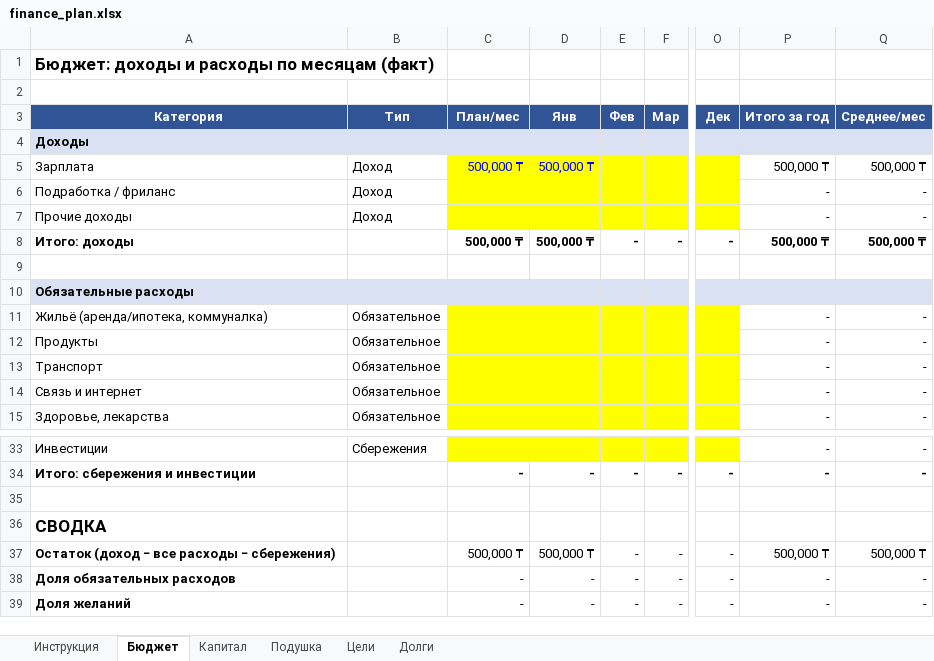
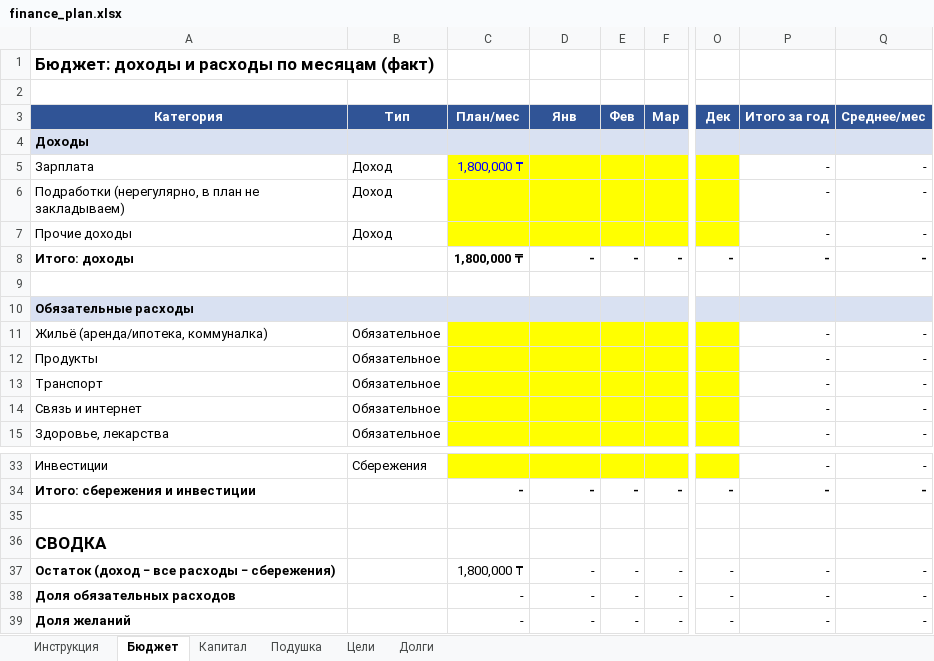
Before and after one commit to AlexandrTs7/1, an Excel workbook: finance/finance_plan.xlsx, sheet Бюджет, drawn as a sheet; only a part is shown, gaps mark what is left out; values as stored, in another font and other column widths than the file's, no borders; the diff names each change by its address in the sheet, - before the commit and + after, or states it on an @@ line.

```diff
--- a/finance/finance_plan.xlsx (sheet Бюджет)
+++ b/finance/finance_plan.xlsx (sheet Бюджет)
-C5 (План/мес): 500,000 ₸
+C5 (План/мес): 1,800,000 ₸
-D5 (Янв): 500,000 ₸
+D5 (Янв): (empty)
-P5 (Итого за год): 500,000 ₸
+P5 (Итого за год): -
-Q5 (Среднее/мес): 500,000 ₸
+Q5 (Среднее/мес): -
-A6 (Категория): Подработка / фриланс
+A6 (Категория): Подработки (нерегулярно, в план не закладываем)
-C8 (План/мес): 500,000 ₸
+C8 (План/мес): 1,800,000 ₸
-D8 (Янв): 500,000 ₸
+D8 (Янв): -
-P8 (Итого за год): 500,000 ₸
+P8 (Итого за год): -
-Q8 (Среднее/мес): 500,000 ₸
+Q8 (Среднее/мес): -
-C37 (План/мес): 500,000 ₸
+C37 (План/мес): 1,800,000 ₸
-D37 (Янв): 500,000 ₸
+D37 (Янв): -
-P37 (Итого за год): 500,000 ₸
+P37 (Итого за год): -
-Q37 (Среднее/мес): 500,000 ₸
+Q37 (Среднее/мес): -
```
